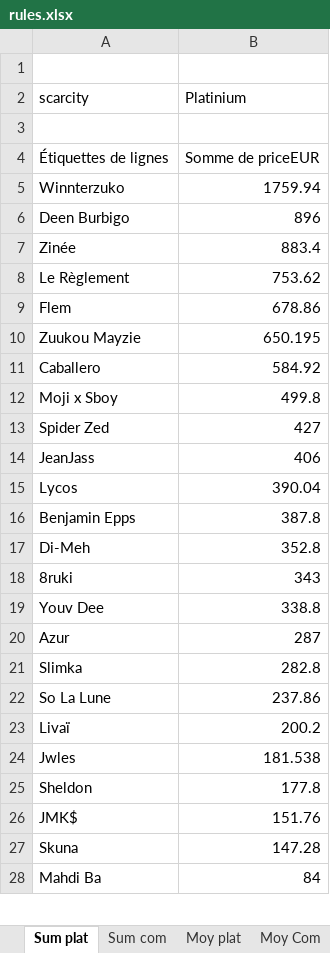
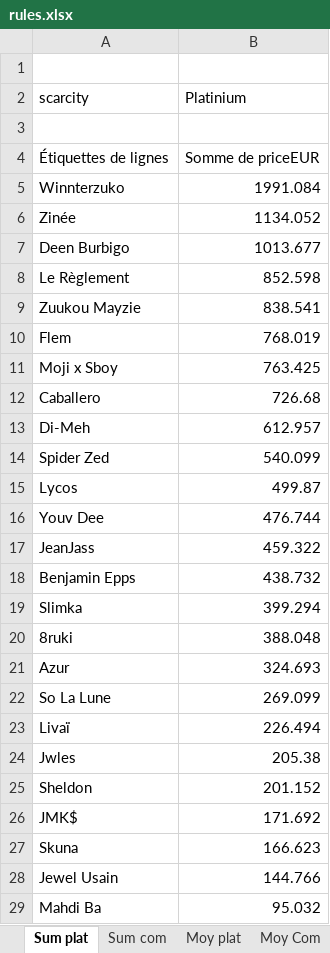
Before and after one commit to JulienMaille/rules-market-watcher, an Excel workbook: rules.xlsx, sheet Sum plat, drawn as a sheet; only a part is shown; values as stored, in another font and other column widths than the file's, no borders; charts and pictures not drawn; removed rows and columns are numbered as before the commit, all else as after; the diff covers the shown part only; the diff names each change by its address in the sheet, - before the commit and + after, or states it on an @@ line.

```diff
--- a/rules.xlsx (sheet Sum plat)
+++ b/rules.xlsx (sheet Sum plat)
-B5 (Platinium): 1759.94
+B5 (Platinium): 1991.084
-row 6: Deen Burbigo | 896
-B6 (Platinium): 883.4
+B6 (Platinium): 1134.052
+row 7: Deen Burbigo | 1013.677
-B8 (Platinium): 753.62
+B8 (Platinium): 852.598
-row 9: Flem | 678.86
-B9 (Platinium): 650.195
+B9 (Platinium): 838.541
-row 11: Caballero | 584.92
+row 10: Flem | 768.019
-B11 (Platinium): 499.8
+B11 (Platinium): 763.425
+row 12: Caballero | 726.68
+row 13: Di-Meh | 612.957
-B14 (Platinium): 427
+B14 (Platinium): 540.099
-row 14: JeanJass | 406
-B15 (Platinium): 390.04
+B15 (Platinium): 499.87
+row 16: Youv Dee | 476.744
+row 17: JeanJass | 459.322
-B18 (Platinium): 387.8
+B18 (Platinium): 438.732
-row 17: Di-Meh | 352.8
+row 19: Slimka | 399.294
-B20 (Platinium): 343
+B20 (Platinium): 388.048
-row 19: Youv Dee | 338.8
-B21 (Platinium): 287
+B21 (Platinium): 324.693
-row 21: Slimka | 282.8
-B22 (Platinium): 237.86
+B22 (Platinium): 269.099
-B23 (Platinium): 200.2
+B23 (Platinium): 226.494
-B24 (Platinium): 181.538
+B24 (Platinium): 205.38
-B25 (Platinium): 177.8
+B25 (Platinium): 201.152
-B26 (Platinium): 151.76
+B26 (Platinium): 171.692
-B27 (Platinium): 147.28
+B27 (Platinium): 166.623
+row 28: Jewel Usain | 144.766
-B29 (Platinium): 84
+B29 (Platinium): 95.032
```
Also changed, not shown: 1 removed row and 2 edited cells elsewhere in this sheet, sheet export, sheet Sum serial, sheet ventes date, sheet Histogramme, sheet nb ventes, sheet Sum com, 2 more sheets, other sheet tabs, charts or pictures, 4 other files.
